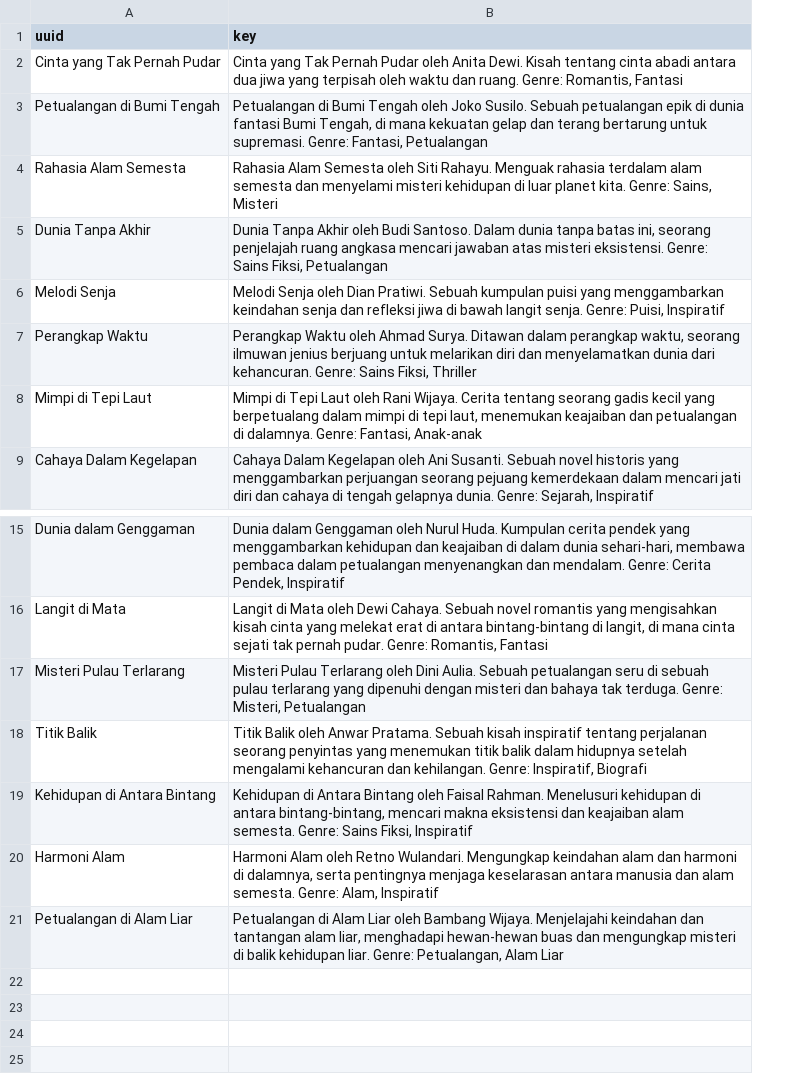
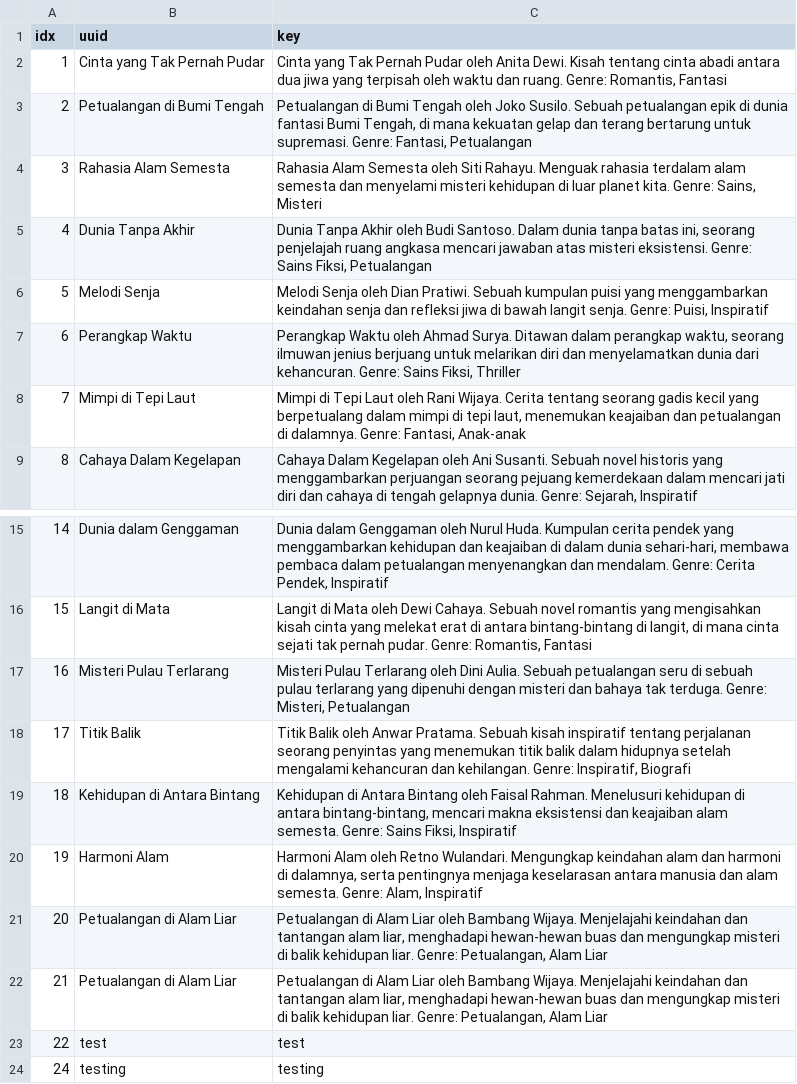
Before and after one commit to yotakeys/artmarch-recommendation, a CSV file: data/data.csv, drawn as a sheet; only a part is shown, gaps mark what is left out; the diff names each change by its address in the sheet, - before the commit and + after, or states it on an @@ line.

```diff
--- a/data/data.csv
+++ b/data/data.csv
+column A (idx), rows 2-9: 1 | 2 | 3 | 4 | 5 | 6 | 7 | 8; rows 15-21: 14 | 15 | 16 | 17 | 18 | 19 | 20
+row 22: 21 | Petualangan di Alam Liar | Petualangan di Alam Liar oleh Bambang Wijaya. Menjelajahi keindahan dan tantangan alam liar, menghadapi hewan-hewan buas dan mengungkap misteri di balik kehidupan liar. Genre: Petualangan, Alam Liar
+row 23: 22 | test | test
+row 24: 24 | testing | testing
```
Also changed, not shown: 5 other files.
